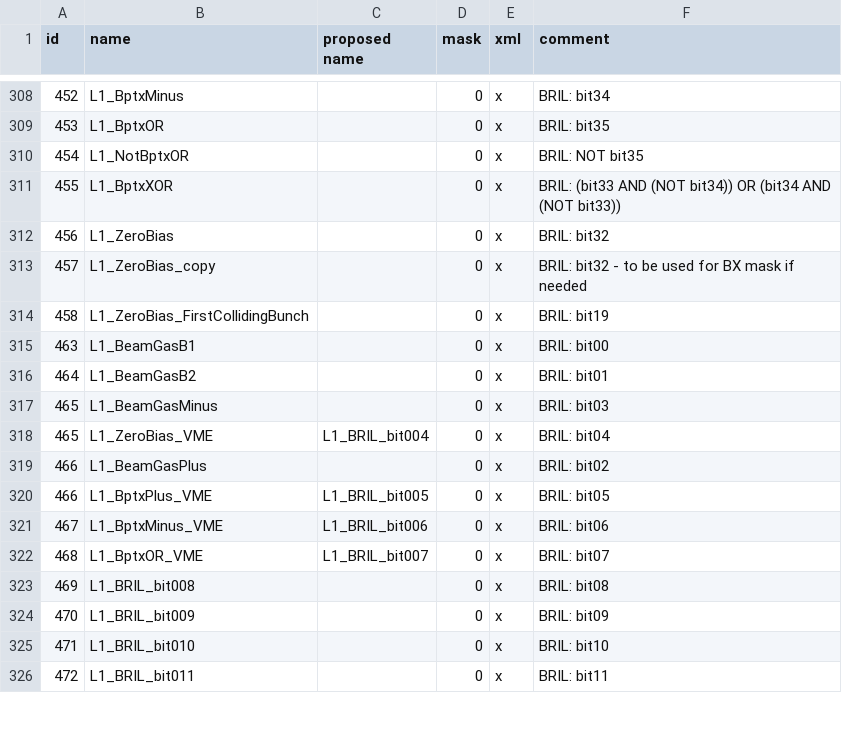
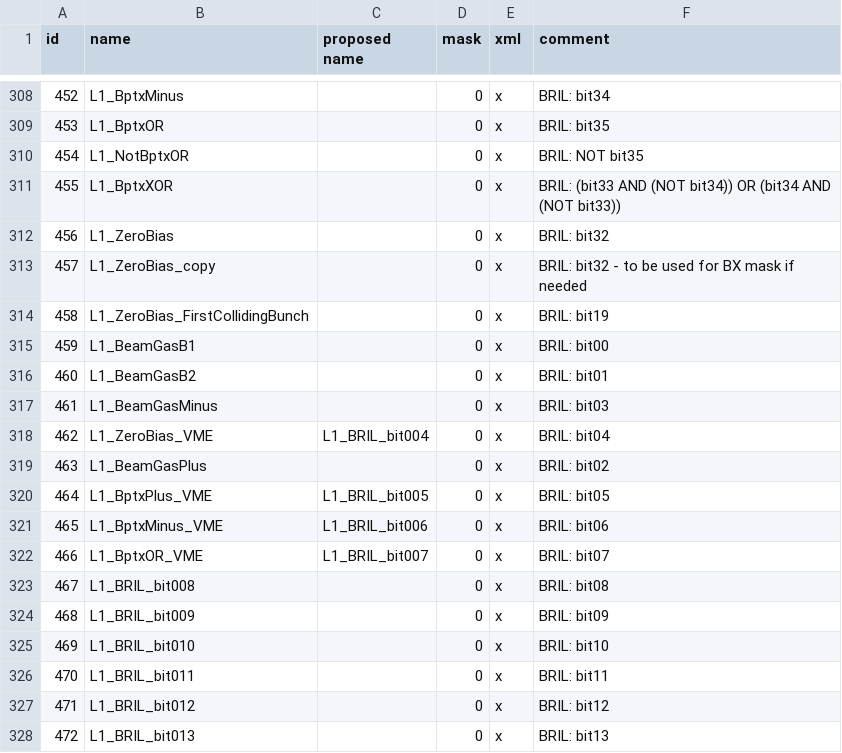
Before and after one commit to cms-l1-dpg/2017-pp-menu-dev, a CSV file: Apr12/L1MenuId.csv, drawn as a sheet; only a part is shown, gaps mark what is left out; the diff covers the shown part only.

```diff
--- a/Apr12/L1MenuId.csv
+++ b/Apr12/L1MenuId.csv
@@ -314,13 +314,15 @@ id,name,proposed name,mask,xml,comment
 458,L1_ZeroBias_FirstCollidingBunch,,0,x,BRIL: bit19
-463,L1_BeamGasB1,,0,x,BRIL: bit00
-464,L1_BeamGasB2,,0,x,BRIL: bit01
-465,L1_BeamGasMinus,,0,x,BRIL: bit03
-465,L1_ZeroBias_VME,L1_BRIL_bit004,0,x,BRIL: bit04
-466,L1_BeamGasPlus,,0,x,BRIL: bit02
-466,L1_BptxPlus_VME,L1_BRIL_bit005,0,x,BRIL: bit05
-467,L1_BptxMinus_VME,L1_BRIL_bit006,0,x,BRIL: bit06
-468,L1_BptxOR_VME,L1_BRIL_bit007,0,x,BRIL: bit07
-469,L1_BRIL_bit008,,0,x,BRIL: bit08
-470,L1_BRIL_bit009,,0,x,BRIL: bit09
-471,L1_BRIL_bit010,,0,x,BRIL: bit10
-472,L1_BRIL_bit011,,0,x,BRIL: bit11
+459,L1_BeamGasB1,,0,x,BRIL: bit00
+460,L1_BeamGasB2,,0,x,BRIL: bit01
+461,L1_BeamGasMinus,,0,x,BRIL: bit03
+462,L1_ZeroBias_VME,L1_BRIL_bit004,0,x,BRIL: bit04
+463,L1_BeamGasPlus,,0,x,BRIL: bit02
+464,L1_BptxPlus_VME,L1_BRIL_bit005,0,x,BRIL: bit05
+465,L1_BptxMinus_VME,L1_BRIL_bit006,0,x,BRIL: bit06
+466,L1_BptxOR_VME,L1_BRIL_bit007,0,x,BRIL: bit07
+467,L1_BRIL_bit008,,0,x,BRIL: bit08
+468,L1_BRIL_bit009,,0,x,BRIL: bit09
+469,L1_BRIL_bit010,,0,x,BRIL: bit10
+470,L1_BRIL_bit011,,0,x,BRIL: bit11
+471,L1_BRIL_bit012,,0,x,BRIL: bit12
+472,L1_BRIL_bit013,,0,x,BRIL: bit13
```
Also changed, not shown: 2 removed rows and 22 edited cells elsewhere in this file, 3 other files.
